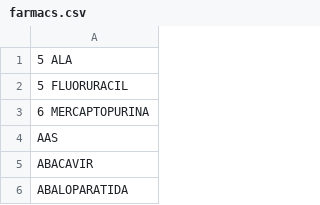
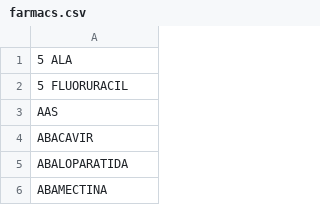
Before and after one commit to montaneva/FVcsv, a CSV file: farmacs.csv, drawn as a sheet; only a part is shown; the shorter side is filled out with more unchanged rows; the diff names each change by its address in the sheet, - before the commit and + after, or states it on an @@ line.

Commit message:
Remove MERCAPTOPURINA entry from farmacs.csv
Removed '6 MERCAPTOPURINA' from the list.

```diff
--- a/farmacs.csv
+++ b/farmacs.csv
-row 3: 6 MERCAPTOPURINA
```
